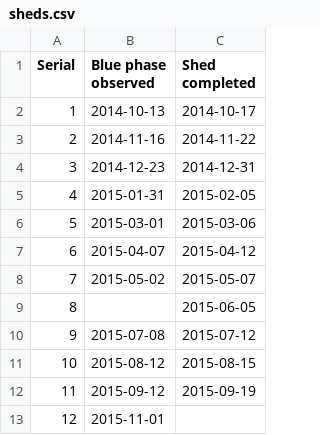
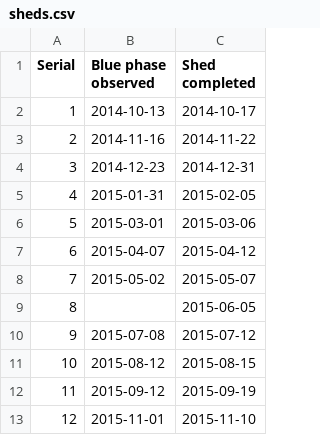
Before and after one commit to pikesley/snake-data, a CSV file: sheds.csv, drawn as a sheet.

```diff
--- a/sheds.csv
+++ b/sheds.csv
@@ -12,2 +12,2 @@ Serial,Blue phase observed,Shed completed
 11,2015-09-12,2015-09-19
-12,2015-11-01
+12,2015-11-01,2015-11-10
```
Also changed, not shown: feeds.csv.
